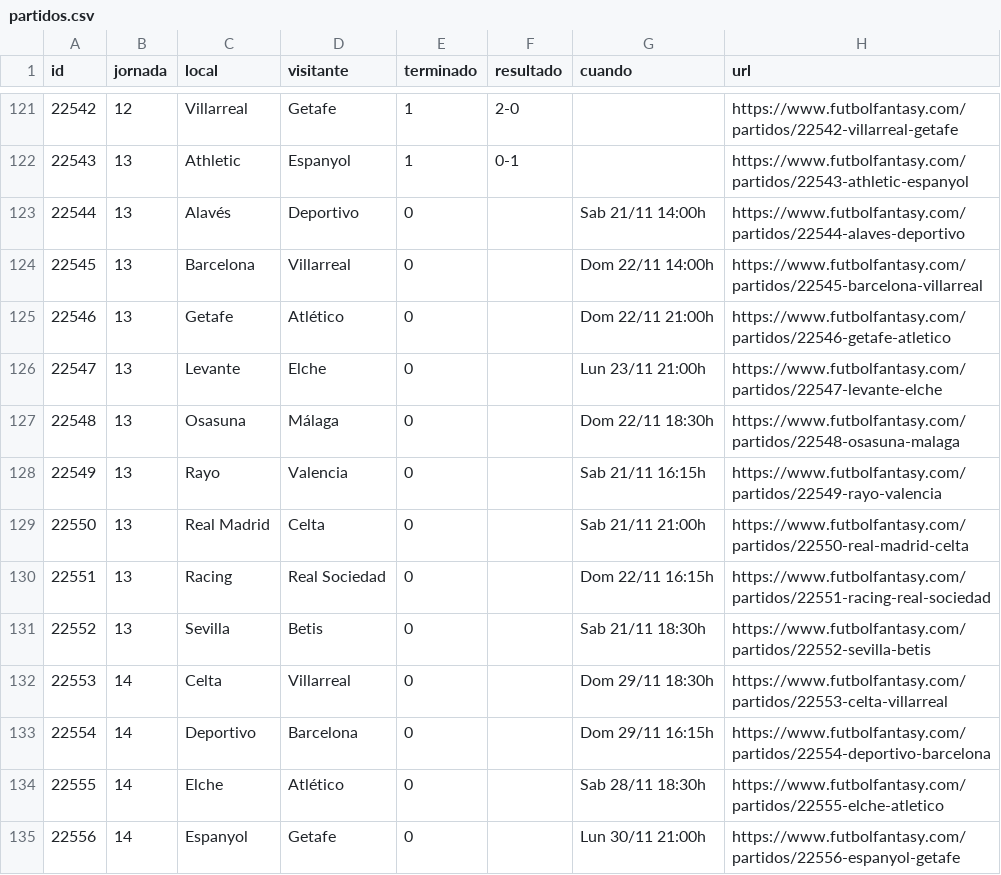
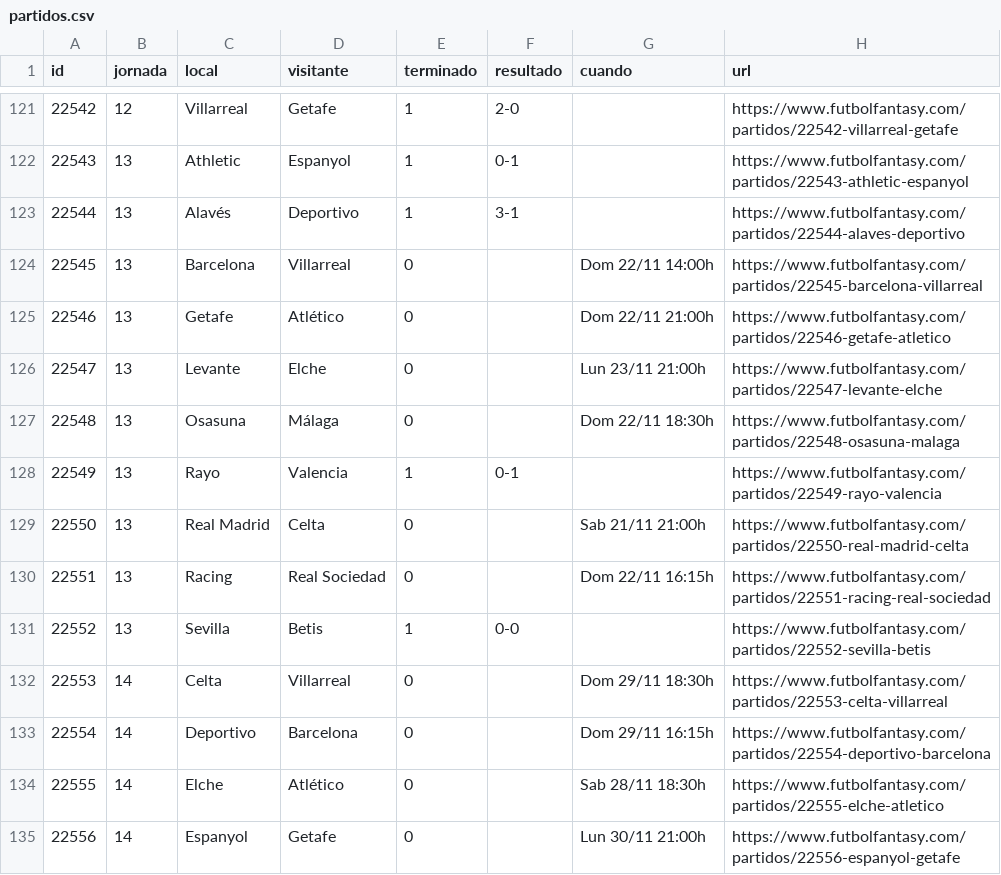
Before and after one commit to bqr3110/Mister-Data, a CSV file: datos/partidos.csv, drawn as a sheet; only a part is shown, gaps mark what is left out.

```diff
--- a/datos/partidos.csv
+++ b/datos/partidos.csv
@@ -122,3 +122,3 @@ id,jornada,local,visitante,terminado,resultado,cuando,url
 22543,13,Athletic,Espanyol,1,0-1,,https://www.futbolfantasy.com/partidos/22543-athletic-espanyol
-22544,13,Alavés,Deportivo,0,,Sab 21/11 14:00h,https://www.futbolfantasy.com/partidos/22544-alaves-deportivo
+22544,13,Alavés,Deportivo,1,3-1,,https://www.futbolfantasy.com/partidos/22544-alaves-deportivo
 22545,13,Barcelona,Villarreal,0,,Dom 22/11 14:00h,https://www.futbolfantasy.com/partidos/22545-barcelona-villarreal
@@ -127,6 +127,6 @@ id,jornada,local,visitante,terminado,resultado,cuando,url
 22548,13,Osasuna,Málaga,0,,Dom 22/11 18:30h,https://www.futbolfantasy.com/partidos/22548-osasuna-malaga
-22549,13,Rayo,Valencia,0,,Sab 21/11 16:15h,https://www.futbolfantasy.com/partidos/22549-rayo-valencia
+22549,13,Rayo,Valencia,1,0-1,,https://www.futbolfantasy.com/partidos/22549-rayo-valencia
 22550,13,Real Madrid,Celta,0,,Sab 21/11 21:00h,https://www.futbolfantasy.com/partidos/22550-real-madrid-celta
 22551,13,Racing,Real Sociedad,0,,Dom 22/11 16:15h,https://www.futbolfantasy.com/partidos/22551-racing-real-sociedad
-22552,13,Sevilla,Betis,0,,Sab 21/11 18:30h,https://www.futbolfantasy.com/partidos/22552-sevilla-betis
+22552,13,Sevilla,Betis,1,0-0,,https://www.futbolfantasy.com/partidos/22552-sevilla-betis
 22553,14,Celta,Villarreal,0,,Dom 29/11 18:30h,https://www.futbolfantasy.com/partidos/22553-celta-villarreal
```
Also changed, not shown: 3 other files.
